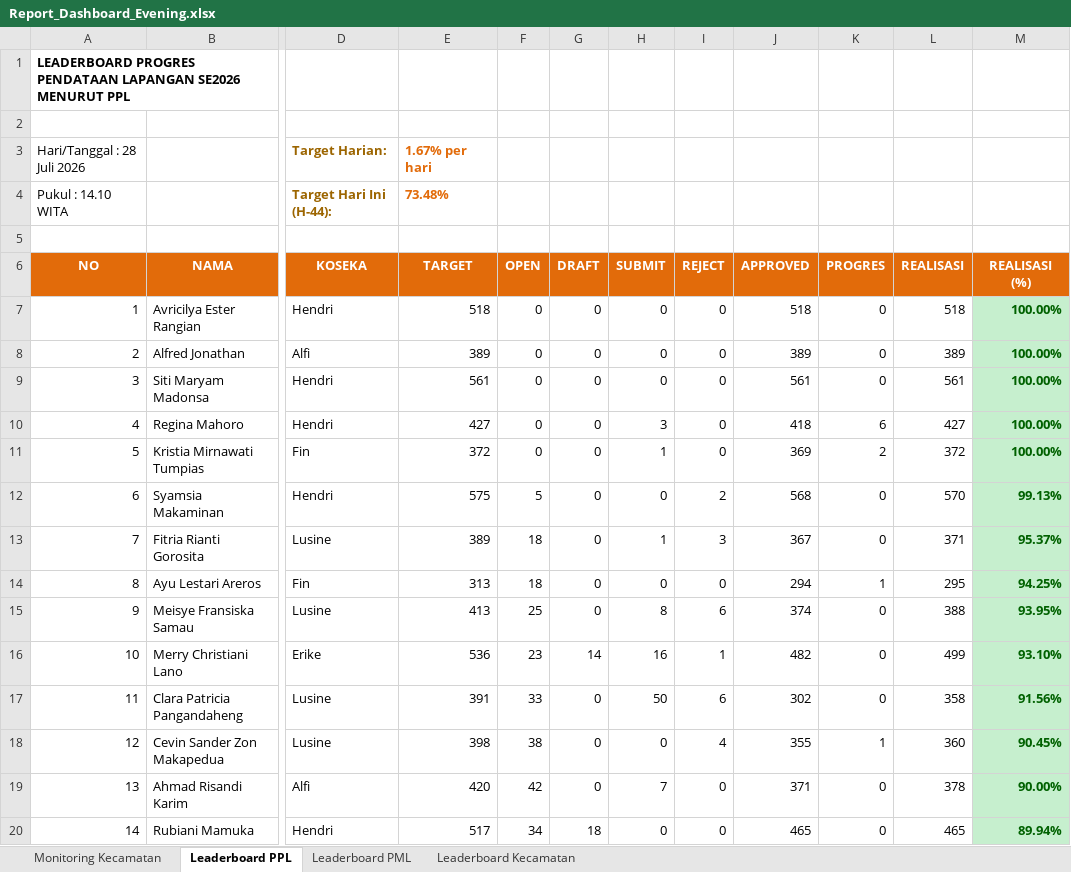
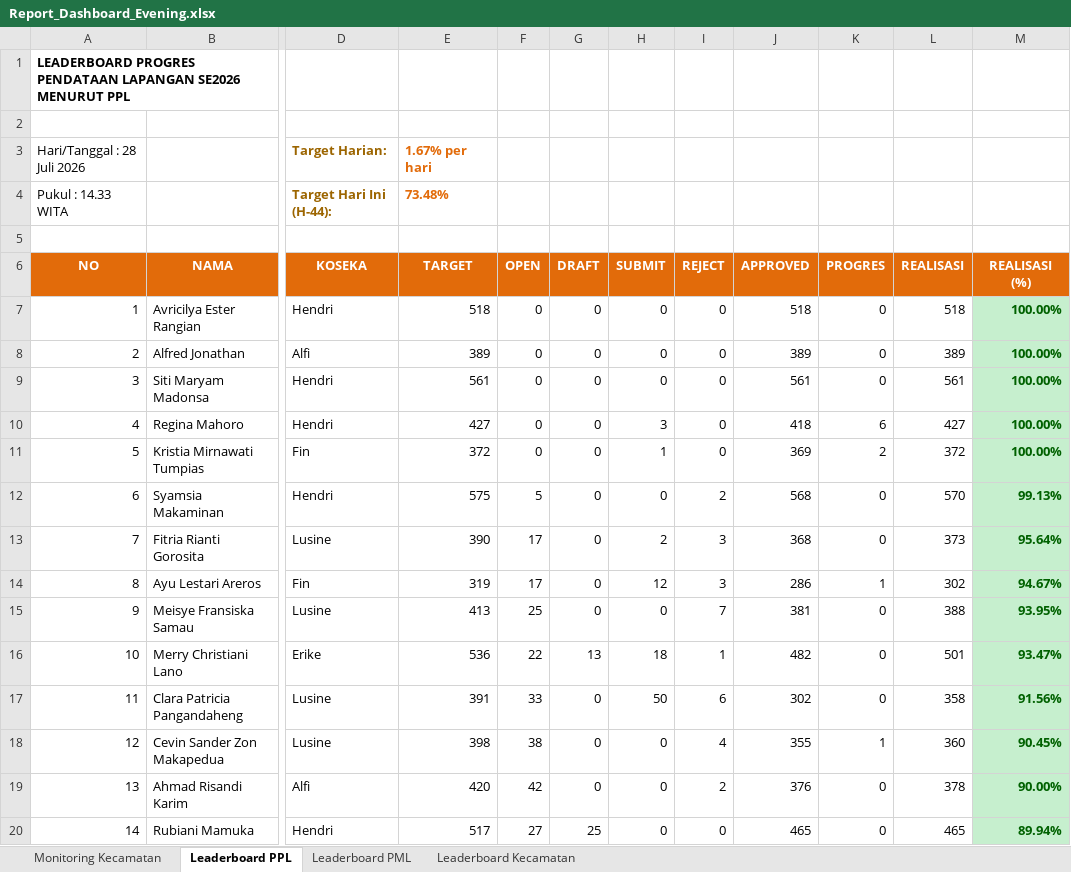
Before and after one commit to danimat15/fasih-sm-scrapper, an Excel workbook: dashboard/public/Report_Dashboard_Evening.xlsx, sheet Leaderboard PPL, drawn as a sheet; only a part is shown, gaps mark what is left out; values as stored, in another font and other column widths than the file's, no borders; the diff covers the shown part only; the diff names each change by its address in the sheet, - before the commit and + after, or states it on an @@ line.

```diff
--- a/dashboard/public/Report_Dashboard_Evening.xlsx (sheet Leaderboard PPL)
+++ b/dashboard/public/Report_Dashboard_Evening.xlsx (sheet Leaderboard PPL)
-A4 (NO): Pukul : 14.10 WITA
+A4 (NO): Pukul : 14.33 WITA
-E13 (TARGET): 389
+E13 (TARGET): 390
-F13:F14 (OPEN): 18
+F13:F14 (OPEN): 17
-H13 (SUBMIT): 1
+H13 (SUBMIT): 2
-J13 (APPROVED): 367
+J13 (APPROVED): 368
-L13 (REALISASI): 371
+L13 (REALISASI): 373
-M13 (REALISASI (%)): 95.37%
+M13 (REALISASI (%)): 95.64%
-E14 (TARGET): 313
+E14 (TARGET): 319
-H14 (SUBMIT): 0
+H14 (SUBMIT): 12
-I14 (REJECT): 0
+I14 (REJECT): 3
-J14 (APPROVED): 294
+J14 (APPROVED): 286
-L14 (REALISASI): 295
+L14 (REALISASI): 302
-M14 (REALISASI (%)): 94.25%
+M14 (REALISASI (%)): 94.67%
-H15 (SUBMIT): 8
+H15 (SUBMIT): 0
-I15 (REJECT): 6
+I15 (REJECT): 7
-J15 (APPROVED): 374
+J15 (APPROVED): 381
-F16 (OPEN): 23
+F16 (OPEN): 22
-G16 (DRAFT): 14
+G16 (DRAFT): 13
-H16 (SUBMIT): 16
+H16 (SUBMIT): 18
-L16 (REALISASI): 499
+L16 (REALISASI): 501
-M16 (REALISASI (%)): 93.10%
+M16 (REALISASI (%)): 93.47%
-H19 (SUBMIT): 7
+H19 (SUBMIT): 0
-I19 (REJECT): 0
+I19 (REJECT): 2
-J19 (APPROVED): 371
+J19 (APPROVED): 376
-F20 (OPEN): 34
+F20 (OPEN): 27
-G20 (DRAFT): 18
+G20 (DRAFT): 25
```
Also changed, not shown: 5 added rows, 5 removed rows, 958 edited cells and cell formats elsewhere in this sheet, sheet Leaderboard PML, sheet Monitoring Kecamatan, sheet Leaderboard Kecamatan, dashboard/public/Monev_Pendataan_SE2026_Evening.xlsx, dashboard/public/Monev_Pendataan_SE2026_Latest.xlsx, 4 other files.
